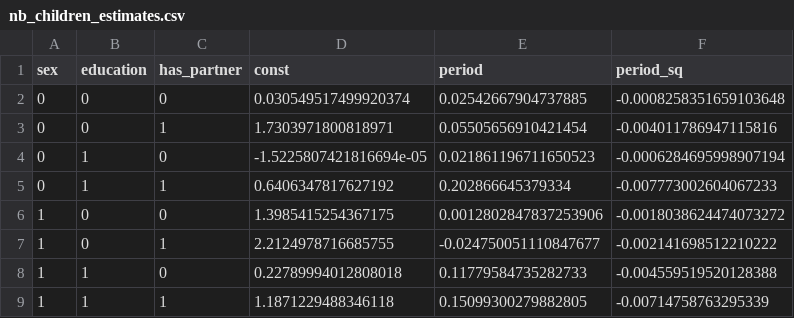
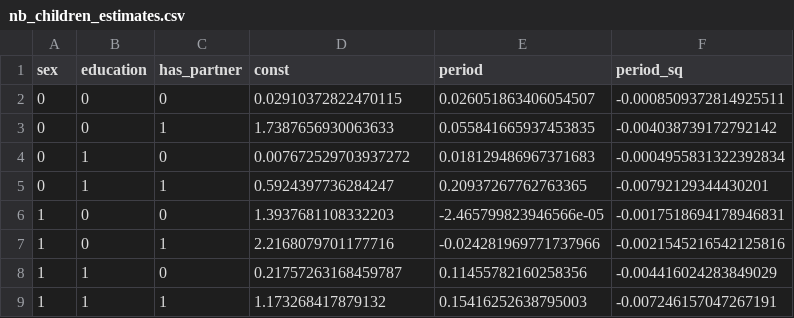
Before and after one commit to PolicyUncertainty/analysis, a CSV file: output/est_results/nb_children_estimates.csv, drawn as a sheet.

```diff
--- a/output/est_results/nb_children_estimates.csv
+++ b/output/est_results/nb_children_estimates.csv
@@ -1,9 +1,9 @@
 sex,education,has_partner,const,period,period_sq
-0,0,0,0.030549517499920374,0.02542667904737885,-0.0008258351659103648
-0,0,1,1.7303971800818971,0.05505656910421454,-0.004011786947115816
-0,1,0,-1.5225807421816694e-05,0.021861196711650523,-0.0006284695998907194
-0,1,1,0.6406347817627192,0.202866645379334,-0.007773002604067233
-1,0,0,1.3985415254367175,0.0012802847837253906,-0.0018038624474073272
-1,0,1,2.2124978716685755,-0.024750051110847677,-0.002141698512210222
-1,1,0,0.22789994012808018,0.11779584735282733,-0.004559519520128388
-1,1,1,1.1871229488346118,0.15099300279882805,-0.00714758763295339
+0,0,0,0.02910372822470115,0.026051863406054507,-0.0008509372814925511
+0,0,1,1.7387656930063633,0.055841665937453835,-0.004038739172792142
+0,1,0,0.007672529703937272,0.018129486967371683,-0.0004955831322392834
+0,1,1,0.5924397736284247,0.20937267762763365,-0.00792129344430201
+1,0,0,1.3937681108332203,-2.465799823946566e-05,-0.0017518694178946831
+1,0,1,2.2168079701177716,-0.024281969771737966,-0.0021545216542125816
+1,1,0,0.21757263168459787,0.11455782160258356,-0.004416024283849029
+1,1,1,1.173268417879132,0.15416252638795003,-0.007246157047267191
```
Also changed, not shown: output/est_results/partner_transition_matrix.csv, output/est_results/population_averages_working.csv, 12 other files.
